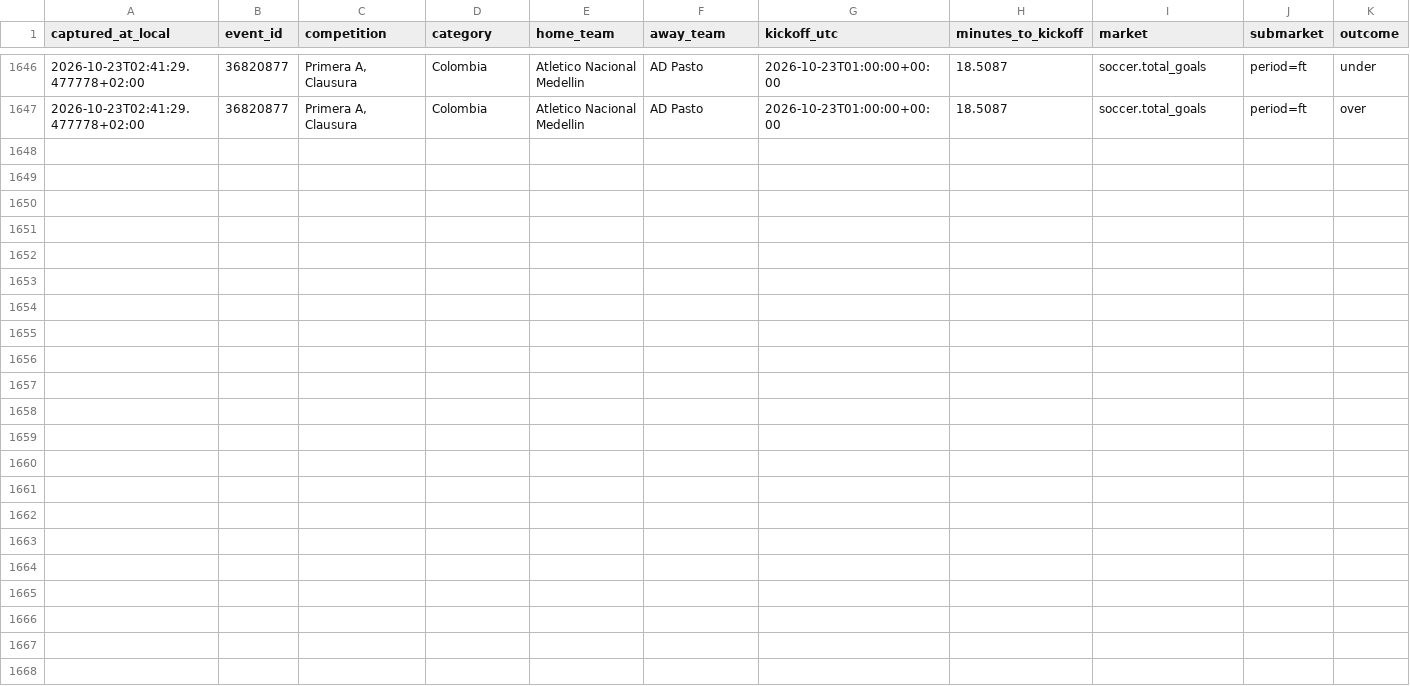
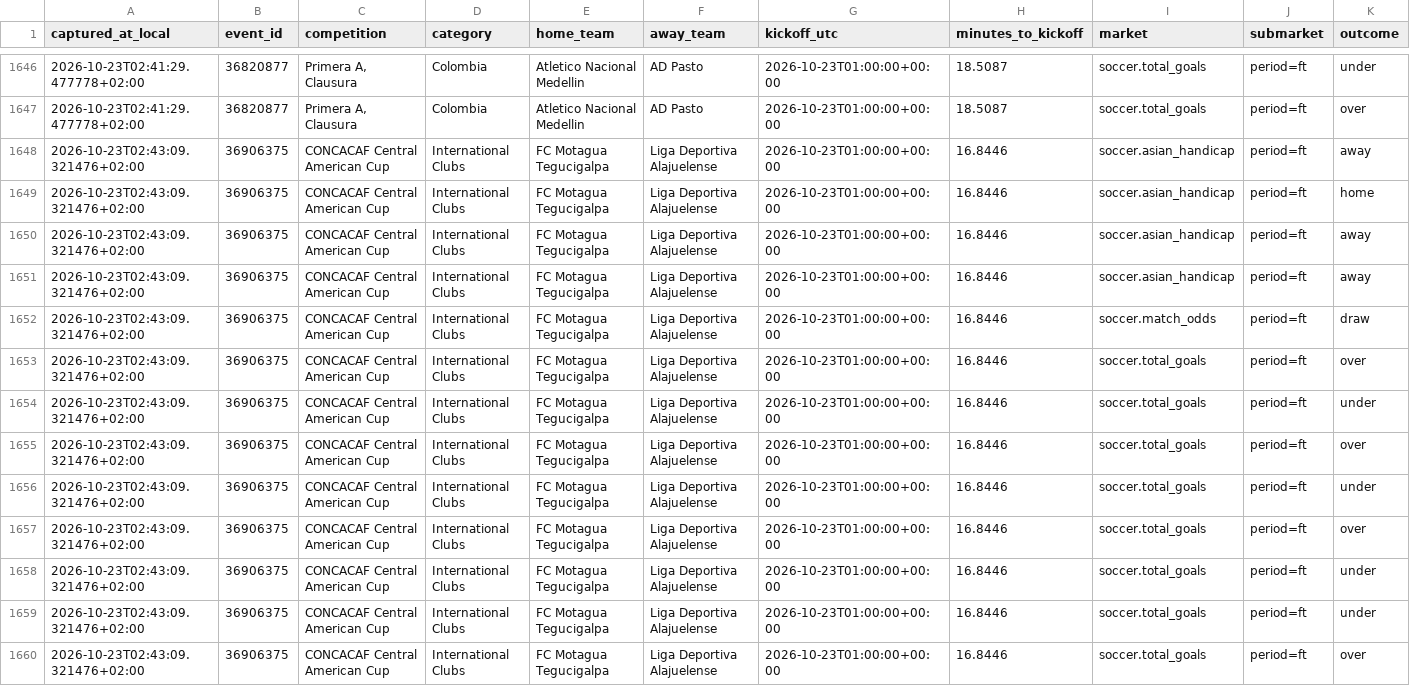
Before and after one commit to ILNIENTE1989/quote-shadow-v2, a CSV file: data/cloudbet/changes/2026-10-23.csv, drawn as a sheet; only a part is shown, gaps mark what is left out; rows hold the shown columns only; the diff names each change by its address in the sheet, - before the commit and + after, or states it on an @@ line.

Commit message:
data: snapshot Cloudbet

```diff
--- a/data/cloudbet/changes/2026-10-23.csv
+++ b/data/cloudbet/changes/2026-10-23.csv
+row 1648: 2026-10-23T02:43:09.321476+02:00 | 36906375 | CONCACAF Central American Cup | International Clubs | FC Motagua Tegucigalpa | Liga Deportiva Alajuelense | 2026-10-23T01:00:00+00:00 | 16.8446 | soccer.asian_handicap | period=ft | away
+row 1649: 2026-10-23T02:43:09.321476+02:00 | 36906375 | CONCACAF Central American Cup | International Clubs | FC Motagua Tegucigalpa | Liga Deportiva Alajuelense | 2026-10-23T01:00:00+00:00 | 16.8446 | soccer.asian_handicap | period=ft | home
+row 1650: 2026-10-23T02:43:09.321476+02:00 | 36906375 | CONCACAF Central American Cup | International Clubs | FC Motagua Tegucigalpa | Liga Deportiva Alajuelense | 2026-10-23T01:00:00+00:00 | 16.8446 | soccer.asian_handicap | period=ft | away
+row 1651: 2026-10-23T02:43:09.321476+02:00 | 36906375 | CONCACAF Central American Cup | International Clubs | FC Motagua Tegucigalpa | Liga Deportiva Alajuelense | 2026-10-23T01:00:00+00:00 | 16.8446 | soccer.asian_handicap | period=ft | away
+row 1652: 2026-10-23T02:43:09.321476+02:00 | 36906375 | CONCACAF Central American Cup | International Clubs | FC Motagua Tegucigalpa | Liga Deportiva Alajuelense | 2026-10-23T01:00:00+00:00 | 16.8446 | soccer.match_odds | period=ft | draw
+row 1653: 2026-10-23T02:43:09.321476+02:00 | 36906375 | CONCACAF Central American Cup | International Clubs | FC Motagua Tegucigalpa | Liga Deportiva Alajuelense | 2026-10-23T01:00:00+00:00 | 16.8446 | soccer.total_goals | period=ft | over
+row 1654: 2026-10-23T02:43:09.321476+02:00 | 36906375 | CONCACAF Central American Cup | International Clubs | FC Motagua Tegucigalpa | Liga Deportiva Alajuelense | 2026-10-23T01:00:00+00:00 | 16.8446 | soccer.total_goals | period=ft | under
+row 1655: 2026-10-23T02:43:09.321476+02:00 | 36906375 | CONCACAF Central American Cup | International Clubs | FC Motagua Tegucigalpa | Liga Deportiva Alajuelense | 2026-10-23T01:00:00+00:00 | 16.8446 | soccer.total_goals | period=ft | over
+row 1656: 2026-10-23T02:43:09.321476+02:00 | 36906375 | CONCACAF Central American Cup | International Clubs | FC Motagua Tegucigalpa | Liga Deportiva Alajuelense | 2026-10-23T01:00:00+00:00 | 16.8446 | soccer.total_goals | period=ft | under
+row 1657: 2026-10-23T02:43:09.321476+02:00 | 36906375 | CONCACAF Central American Cup | International Clubs | FC Motagua Tegucigalpa | Liga Deportiva Alajuelense | 2026-10-23T01:00:00+00:00 | 16.8446 | soccer.total_goals | period=ft | over
+row 1658: 2026-10-23T02:43:09.321476+02:00 | 36906375 | CONCACAF Central American Cup | International Clubs | FC Motagua Tegucigalpa | Liga Deportiva Alajuelense | 2026-10-23T01:00:00+00:00 | 16.8446 | soccer.total_goals | period=ft | under
+row 1659: 2026-10-23T02:43:09.321476+02:00 | 36906375 | CONCACAF Central American Cup | International Clubs | FC Motagua Tegucigalpa | Liga Deportiva Alajuelense | 2026-10-23T01:00:00+00:00 | 16.8446 | soccer.total_goals | period=ft | under
+row 1660: 2026-10-23T02:43:09.321476+02:00 | 36906375 | CONCACAF Central American Cup | International Clubs | FC Motagua Tegucigalpa | Liga Deportiva Alajuelense | 2026-10-23T01:00:00+00:00 | 16.8446 | soccer.total_goals | period=ft | over
```
Also changed, not shown: 2 other files.
